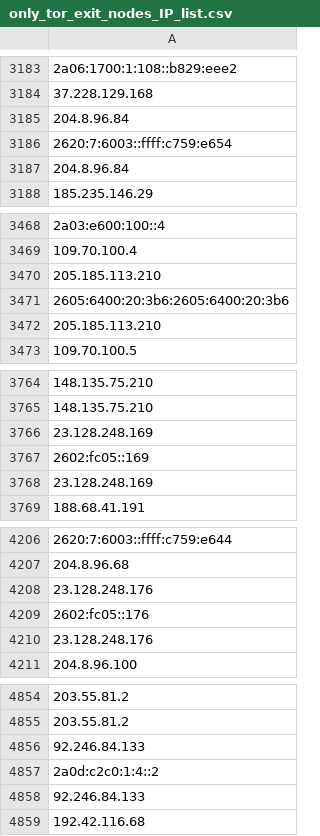
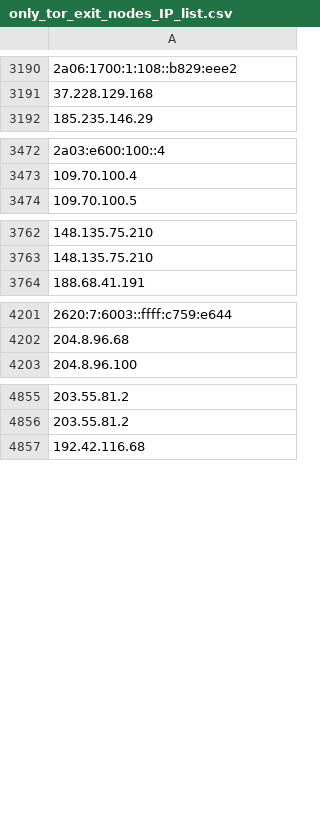
Before and after one commit to birhantprkc/awesome-lists, a CSV file: Lists/TOR/only_tor_exit_nodes_IP_list.csv, drawn as a sheet; only a part is shown, gaps mark what is left out; removed rows and columns are numbered as before the commit, all else as after; the diff covers the shown part only; the diff names each change by its address in the sheet, - before the commit and + after, or states it on an @@ line.

```diff
--- a/Lists/TOR/only_tor_exit_nodes_IP_list.csv
+++ b/Lists/TOR/only_tor_exit_nodes_IP_list.csv
-row 3185: 204.8.96.84
-row 3186: 2620:7:6003::ffff:c759:e654
-row 3187: 204.8.96.84
-row 3470: 205.185.113.210
-row 3471: 2605:6400:20:3b6:2605:6400:20:3b6
-row 3472: 205.185.113.210
-row 3766: 23.128.248.169
-row 3767: 2602:fc05::169
-row 3768: 23.128.248.169
-row 4208: 23.128.248.176
-row 4209: 2602:fc05::176
-row 4210: 23.128.248.176
-row 4856: 92.246.84.133
-row 4857: 2a0d:c2c0:1:4::2
-row 4858: 92.246.84.133
```
Also changed, not shown: 56 added rows, 25 removed rows, 3 moved rows and 6 edited cells elsewhere in this file, Lists/TOR/only_tor_guard_nodes_IP_list.csv, 1 other file.
